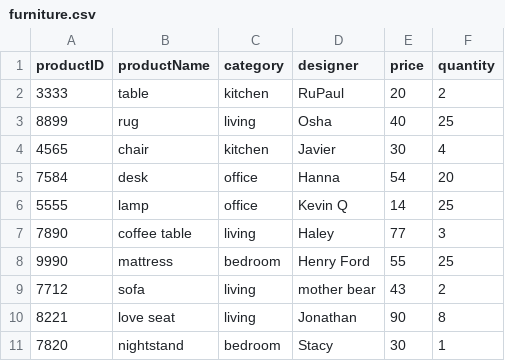
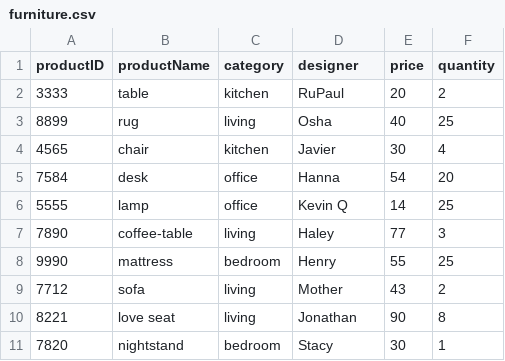
Before and after one commit to hannahheflin/Methods-Group-9, a CSV file: furniture.csv, drawn as a sheet; the diff names each change by its address in the sheet, - before the commit and + after, or states it on an @@ line.

Commit message:
Update furniture.csv
remove white-space

```diff
--- a/furniture.csv
+++ b/furniture.csv
-B7 (productName): coffee table
+B7 (productName): coffee-table
-D8 (designer): Henry Ford
+D8 (designer): Henry
-D9 (designer): mother bear
+D9 (designer): Mother
```
